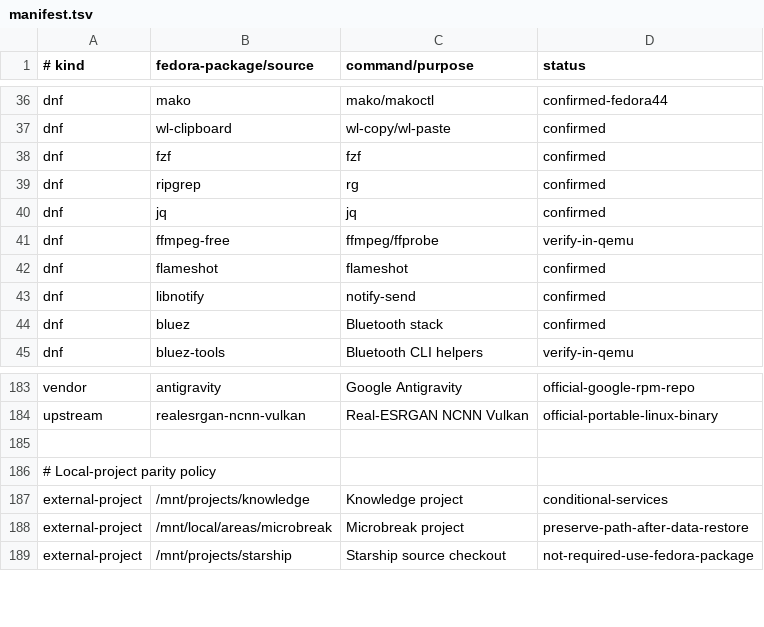
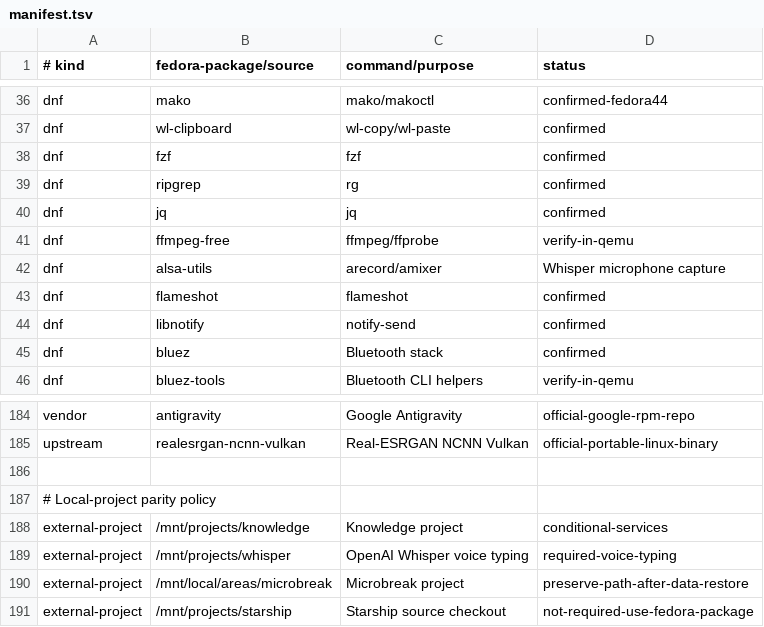
Before and after one commit to orioninsist/dotfiles, a TSV file: install/manifest.tsv, drawn as a sheet; only a part is shown, gaps mark what is left out; the diff names each change by its address in the sheet, - before the commit and + after, or states it on an @@ line.

Commit message:
Add persistent Whisper voice typing

```diff
--- a/install/manifest.tsv
+++ b/install/manifest.tsv
+row 42: dnf | alsa-utils | arecord/amixer | Whisper microphone capture
+row 189: external-project | /mnt/projects/whisper | OpenAI Whisper voice typing | required-voice-typing
```
Also changed, not shown: 5 other files.
